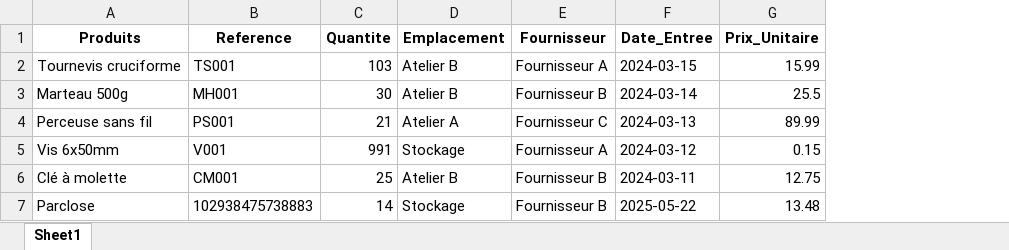
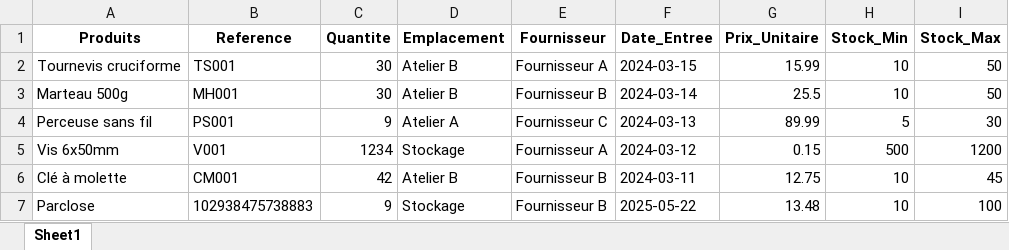
Before and after one commit to ElieLECAS/GMAO, an Excel workbook: data/inventaire.xlsx, sheet Sheet1, drawn as a sheet; values as stored, in another font and other column widths than the file's, no borders; the diff names each change by its address in the sheet, - before the commit and + after, or states it on an @@ line.

Commit message:
Ajout des colonnes Stock_Min et Stock_Max dans les données initiales, mise à jour de la fonction de chargement pour gérer ces colonnes, et amélioration des fonctionnalités de recherche et de gestion des alertes de stock. Intégration de la vérification des alertes de stock dans l'interface utilisateur avec des indicateurs visuels. Mise à jour des fichiers d'inventaire et d'historique.

```diff
--- a/data/inventaire.xlsx (sheet Sheet1)
+++ b/data/inventaire.xlsx (sheet Sheet1)
+column H (Stock_Min), rows 2-7: 10 | 10 | 5 | 500 | 10 | 10
+column I (Stock_Max), rows 2-7: 50 | 50 | 30 | 1200 | 45 | 100
-C2 (Quantite): 103
+C2 (Quantite): 30
-C4 (Quantite): 21
+C4 (Quantite): 9
-C5 (Quantite): 991
+C5 (Quantite): 1234
-C6 (Quantite): 25
+C6 (Quantite): 42
-C7 (Quantite): 14
+C7 (Quantite): 9
```
Also changed, not shown: data/historique.xlsx, 1 other file.
